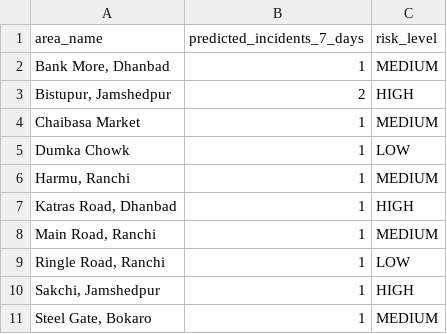
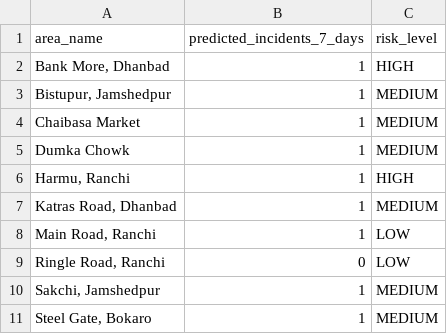
Before and after one commit to rtwkkk/NagarSarthi_Team03, a CSV file: backend/app/data/predictions/future_alerts.csv, drawn as a sheet.

```diff
--- a/backend/app/data/predictions/future_alerts.csv
+++ b/backend/app/data/predictions/future_alerts.csv
@@ -1,11 +1,11 @@
 area_name,predicted_incidents_7_days,risk_level
-"Bank More, Dhanbad",1,MEDIUM
-"Bistupur, Jamshedpur",2,HIGH
+"Bank More, Dhanbad",1,HIGH
+"Bistupur, Jamshedpur",1,MEDIUM
 Chaibasa Market,1,MEDIUM
-Dumka Chowk,1,LOW
-"Harmu, Ranchi",1,MEDIUM
-"Katras Road, Dhanbad",1,HIGH
-"Main Road, Ranchi",1,MEDIUM
-"Ringle Road, Ranchi",1,LOW
-"Sakchi, Jamshedpur",1,HIGH
+Dumka Chowk,1,MEDIUM
+"Harmu, Ranchi",1,HIGH
+"Katras Road, Dhanbad",1,MEDIUM
+"Main Road, Ranchi",1,LOW
+"Ringle Road, Ranchi",0,LOW
+"Sakchi, Jamshedpur",1,MEDIUM
 "Steel Gate, Bokaro",1,MEDIUM
```
Also changed, not shown: backend/app/data/processed/jharkhand_step2_prepared.csv, backend/app/data/raw/jharkhand_incidents_raw_500.csv, 29 other files.
